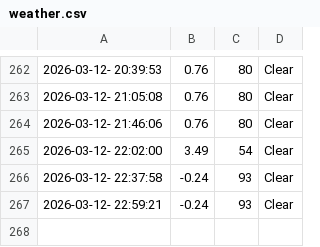
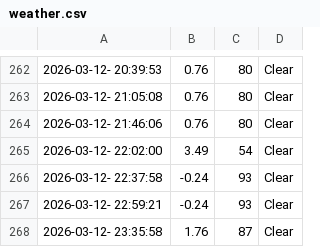
Before and after one commit to cheeserust/weather_5min, a CSV file: weather.csv, drawn as a sheet; only a part is shown, gaps mark what is left out; the diff names each change by its address in the sheet, - before the commit and + after, or states it on an @@ line.

```diff
--- a/weather.csv
+++ b/weather.csv
+row 268: 2026-03-12- 23:35:58 | 1.76 | 87 | Clear
```
